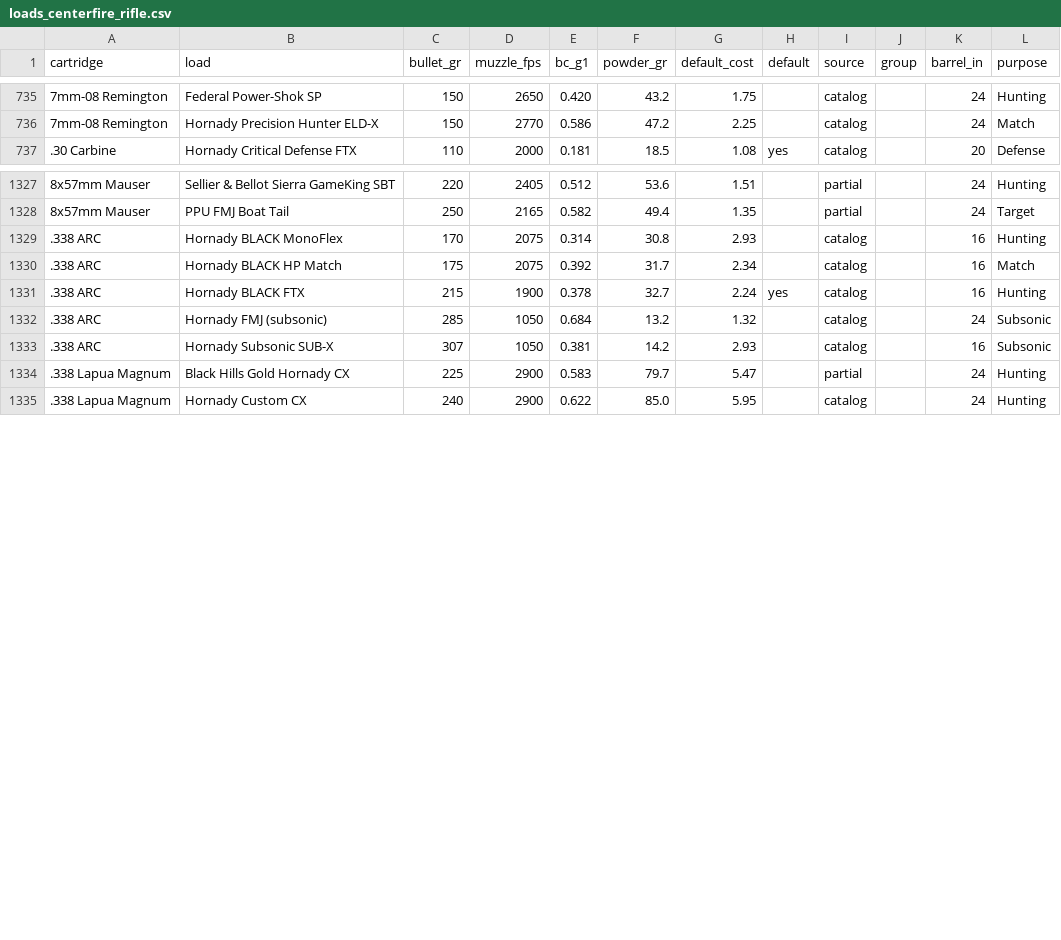
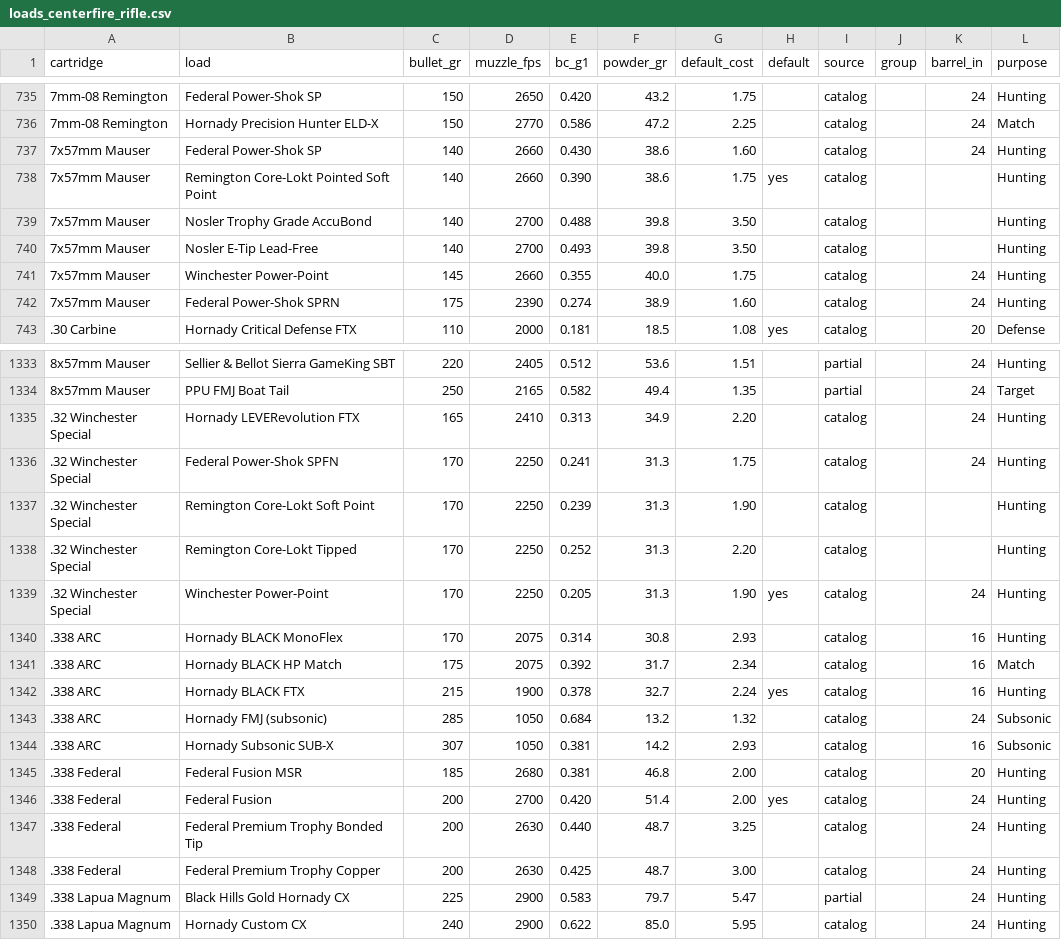
Before and after one commit to mrakz03/Load-Lore, a CSV file: data/loads_centerfire_rifle.csv, drawn as a sheet; only a part is shown, gaps mark what is left out.

```diff
--- a/data/loads_centerfire_rifle.csv
+++ b/data/loads_centerfire_rifle.csv
@@ -736,2 +736,8 @@ cartridge,load,bullet_gr,muzzle_fps,bc_g1,powder_gr,default_cost,default,source,
 7mm-08 Remington,Hornady Precision Hunter ELD-X,150,2770,0.586,47.2,2.25,,catalog,,24,Match
+7x57mm Mauser,Federal Power-Shok SP,140,2660,0.430,38.6,1.60,,catalog,,24,Hunting
+7x57mm Mauser,Remington Core-Lokt Pointed Soft Point,140,2660,0.390,38.6,1.75,yes,catalog,,,Hunting
+7x57mm Mauser,Nosler Trophy Grade AccuBond,140,2700,0.488,39.8,3.50,,catalog,,,Hunting
+7x57mm Mauser,Nosler E-Tip Lead-Free,140,2700,0.493,39.8,3.50,,catalog,,,Hunting
+7x57mm Mauser,Winchester Power-Point,145,2660,0.355,40.0,1.75,,catalog,,24,Hunting
+7x57mm Mauser,Federal Power-Shok SPRN,175,2390,0.274,38.9,1.60,,catalog,,24,Hunting
 .30 Carbine,Hornady Critical Defense FTX,110,2000,0.181,18.5,1.08,yes,catalog,,20,Defense
@@ -1328,2 +1334,7 @@ cartridge,load,bullet_gr,muzzle_fps,bc_g1,powder_gr,default_cost,default,source,
 8x57mm Mauser,PPU FMJ Boat Tail,250,2165,0.582,49.4,1.35,,partial,,24,Target
+.32 Winchester Special,Hornady LEVERevolution FTX,165,2410,0.313,34.9,2.20,,catalog,,24,Hunting
+.32 Winchester Special,Federal Power-Shok SPFN,170,2250,0.241,31.3,1.75,,catalog,,24,Hunting
+.32 Winchester Special,Remington Core-Lokt Soft Point,170,2250,0.239,31.3,1.90,,catalog,,,Hunting
+.32 Winchester Special,Remington Core-Lokt Tipped,170,2250,0.252,31.3,2.20,,catalog,,,Hunting
+.32 Winchester Special,Winchester Power-Point,170,2250,0.205,31.3,1.90,yes,catalog,,24,Hunting
 .338 ARC,Hornady BLACK MonoFlex,170,2075,0.314,30.8,2.93,,catalog,,16,Hunting
@@ -1333,2 +1344,6 @@ cartridge,load,bullet_gr,muzzle_fps,bc_g1,powder_gr,default_cost,default,source,
 .338 ARC,Hornady Subsonic SUB-X,307,1050,0.381,14.2,2.93,,catalog,,16,Subsonic
+.338 Federal,Federal Fusion MSR,185,2680,0.381,46.8,2.00,,catalog,,20,Hunting
+.338 Federal,Federal Fusion,200,2700,0.420,51.4,2.00,yes,catalog,,24,Hunting
+.338 Federal,Federal Premium Trophy Bonded Tip,200,2630,0.440,48.7,3.25,,catalog,,24,Hunting
+.338 Federal,Federal Premium Trophy Copper,200,2630,0.425,48.7,3.00,,catalog,,24,Hunting
 .338 Lapua Magnum,Black Hills Gold Hornady CX,225,2900,0.583,79.7,5.47,,partial,,24,Hunting
```
Also changed, not shown: data/loads_handgun.csv, research/added_loads_sources.tsv, 2 other files.
